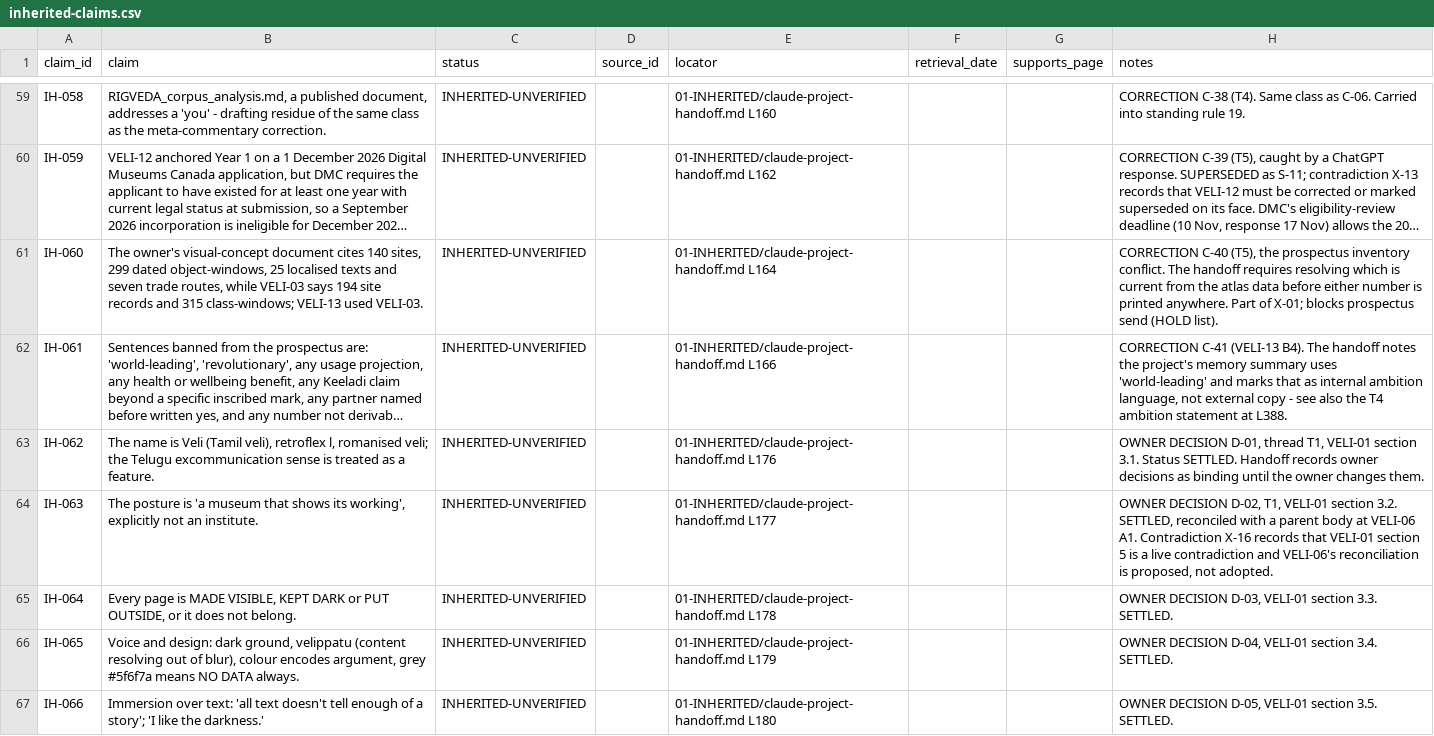
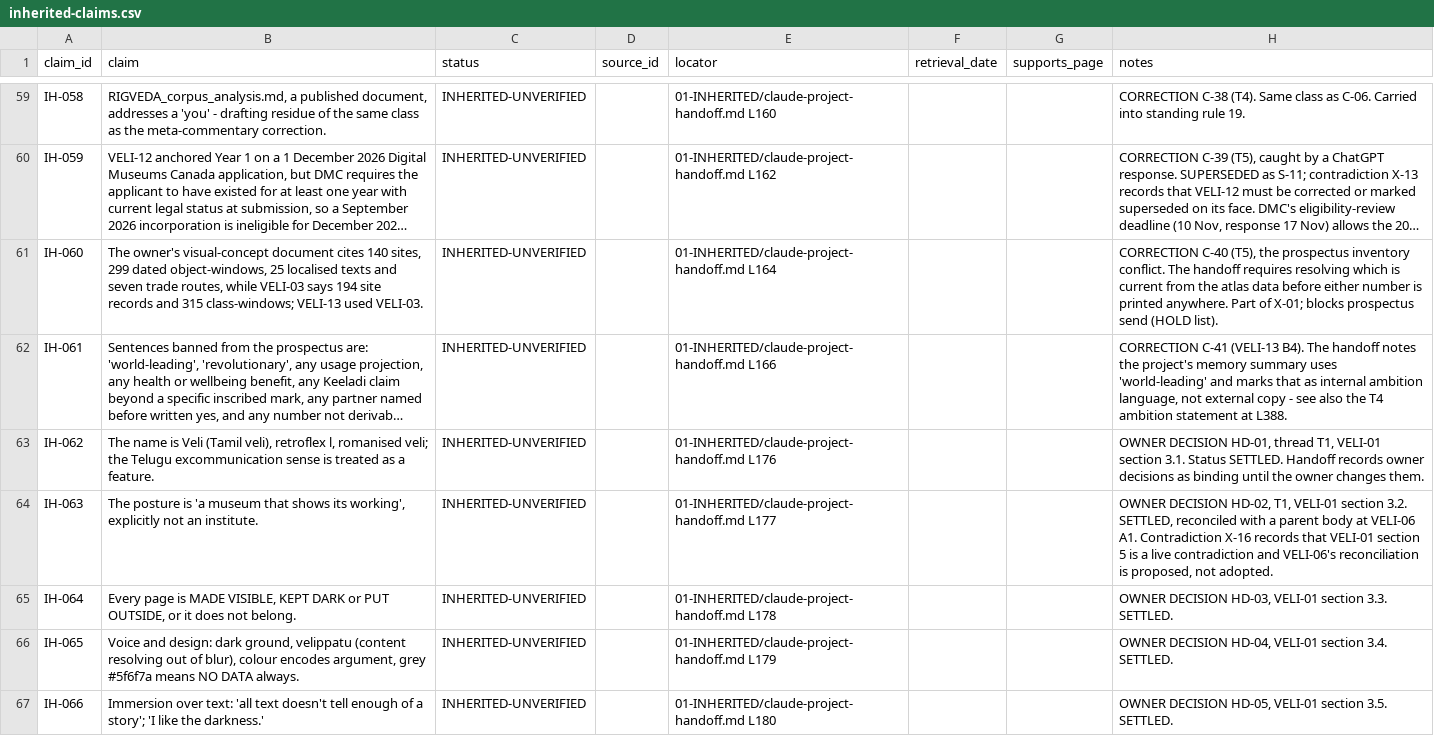
Before and after one commit to melakeela/research, a CSV file: 03-REGISTERS/inherited-claims.csv, drawn as a sheet; only a part is shown, gaps mark what is left out; long unchanged cells end in …; the diff covers the shown part only; the diff names each change by its address in the sheet, - before the commit and + after, or states it on an @@ line.

```diff
--- a/03-REGISTERS/inherited-claims.csv
+++ b/03-REGISTERS/inherited-claims.csv
-H63 (notes): OWNER DECISION D-01, thread T1,…
+H63 (notes): OWNER DECISION HD-01, thread T1,…
-H64 (notes): OWNER DECISION D-02, T1, VELI-01…
+H64 (notes): OWNER DECISION HD-02, T1, VELI-01…
-H65 (notes): OWNER DECISION D-03, VELI-01 section…
+H65 (notes): OWNER DECISION HD-03, VELI-01 section…
-H66 (notes): OWNER DECISION D-04, VELI-01 section…
+H66 (notes): OWNER DECISION HD-04, VELI-01 section…
-H67 (notes): OWNER DECISION D-05, VELI-01 section…
+H67 (notes): OWNER DECISION HD-05, VELI-01 section…
```
Also changed, not shown: 38 edited cells elsewhere in this file, 6 other files.
